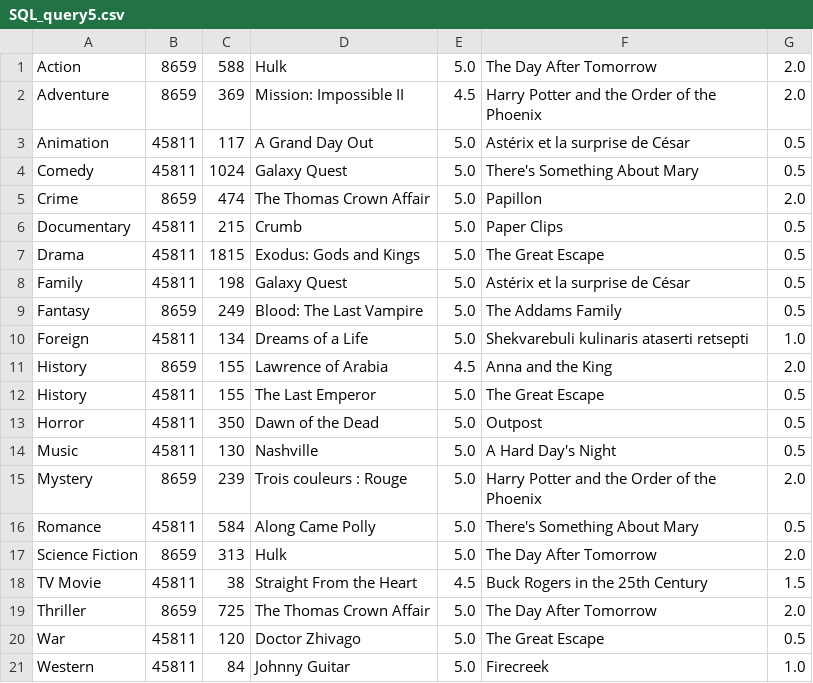
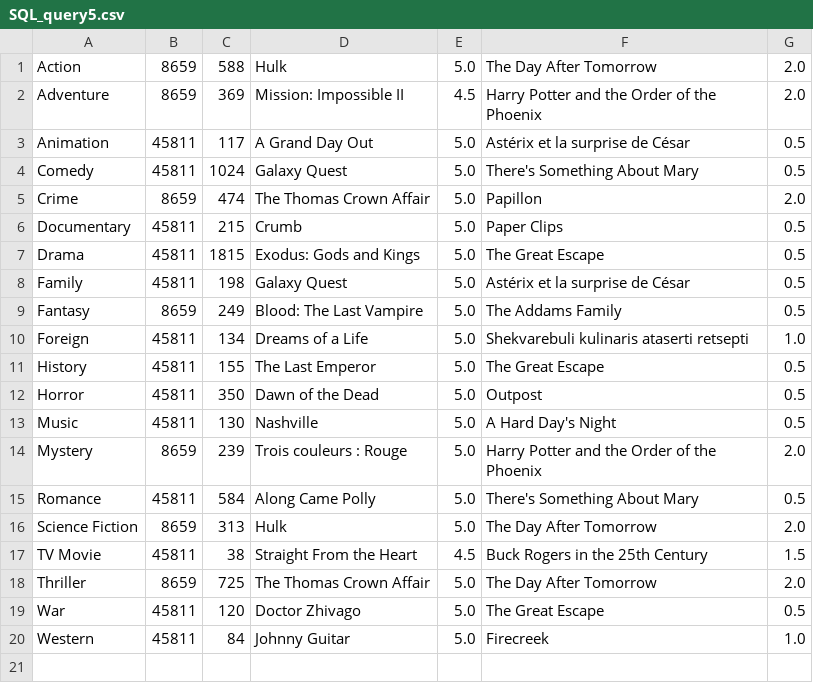
Before and after one commit to IlianaXn/AdvancedDatabases2022-ApacheSpark, a CSV file: outputs/SQL_query5.csv, drawn as a sheet; the diff names each change by its address in the sheet, - before the commit and + after, or states it on an @@ line.

Commit message:
Change query 5 to have 1 user per genre

```diff
--- a/outputs/SQL_query5.csv
+++ b/outputs/SQL_query5.csv
-row 11: History | 8659 | 155 | Lawrence of Arabia | 4.5 | Anna and the King | 2.0
```
Also changed, not shown: outputs/RDD_query3.csv, outputs/RDD_query5.csv, 11 other files.
